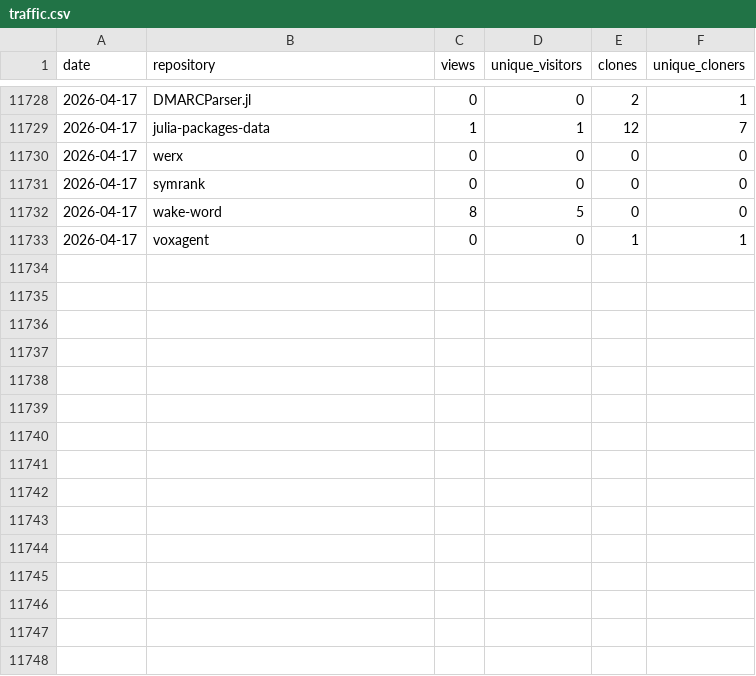
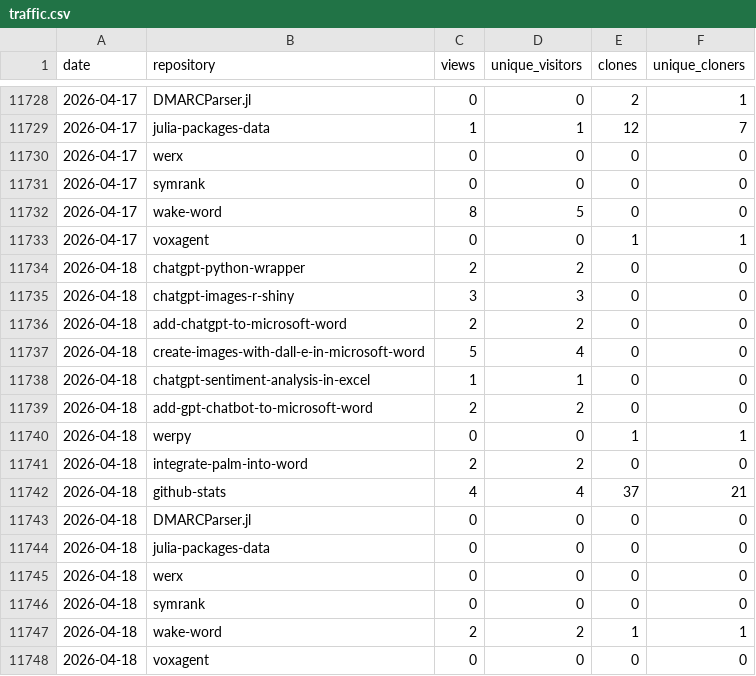
Before and after one commit to analyticsinmotion/github-stats, a CSV file: data/traffic.csv, drawn as a sheet; only a part is shown, gaps mark what is left out.

Commit message:
Appending Traffic Data to CSV

```diff
--- a/data/traffic.csv
+++ b/data/traffic.csv
@@ -11733 +11733,16 @@ date,repository,views,unique_visitors,clones,unique_cloners
 2026-04-17,voxagent,0,0,1,1
+2026-04-18,chatgpt-python-wrapper,2,2,0,0
+2026-04-18,chatgpt-images-r-shiny,3,3,0,0
+2026-04-18,add-chatgpt-to-microsoft-word,2,2,0,0
+2026-04-18,create-images-with-dall-e-in-microsoft-word,5,4,0,0
+2026-04-18,chatgpt-sentiment-analysis-in-excel,1,1,0,0
+2026-04-18,add-gpt-chatbot-to-microsoft-word,2,2,0,0
+2026-04-18,werpy,0,0,1,1
+2026-04-18,integrate-palm-into-word,2,2,0,0
+2026-04-18,github-stats,4,4,37,21
+2026-04-18,DMARCParser.jl,0,0,0,0
+2026-04-18,julia-packages-data,0,0,0,0
+2026-04-18,werx,0,0,0,0
+2026-04-18,symrank,0,0,0,0
+2026-04-18,wake-word,2,2,1,1
+2026-04-18,voxagent,0,0,0,0
```
